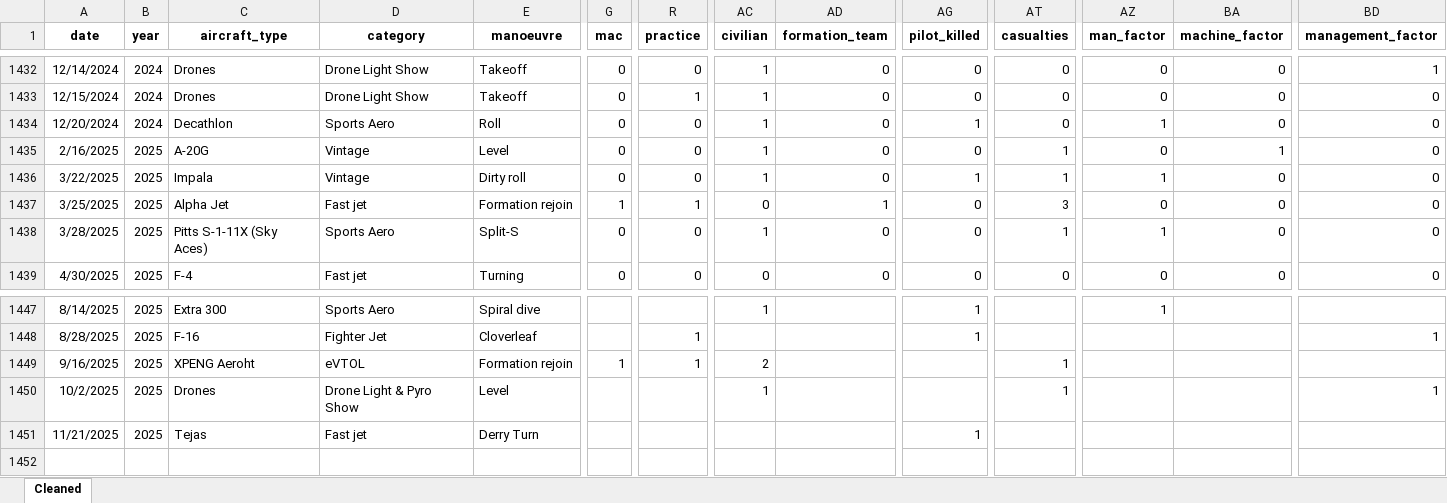
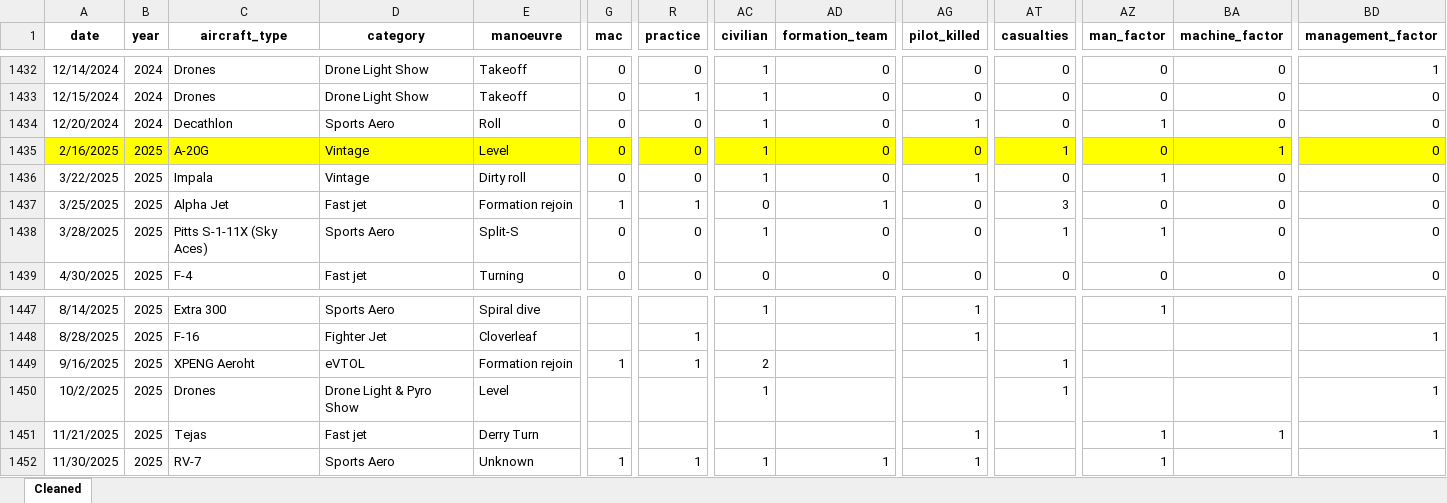
Before and after one commit to mkarachalios-1/airshow-safety-streamlit, an Excel workbook: data/Airshow_Accidents_Cleaned_2025.xlsx, sheet Cleaned, drawn as a sheet; only a part is shown, gaps mark what is left out; values as stored, in another font and other column widths than the file's, no borders; table styles not drawn; rows hold the shown columns only; the diff covers the shown part only; the diff names each change by its address in the sheet, - before the commit and + after, or states it on an @@ line.

Commit message:
Add files via upload

```diff
--- a/data/Airshow_Accidents_Cleaned_2025.xlsx (sheet Cleaned)
+++ b/data/Airshow_Accidents_Cleaned_2025.xlsx (sheet Cleaned)
-A1435:BD1435 fill: none
+A1435:BD1435 fill: #FFFF00
-AT1436 (casualties): 1
+AT1436 (casualties): 0
-AZ1451 (man_factor): (empty)
+AZ1451 (man_factor): 1
-BA1451 (machine_factor): (empty)
+BA1451 (machine_factor): 1
-BD1451 (management_factor): (empty)
+BD1451 (management_factor): 1
+row 1452: 11/30/2025 | 2025 | RV-7 | Sports Aero | Unknown | 1 | 1 | 1 | 1 | 1 |  | 1
```
Also changed, not shown: cell formats elsewhere in this sheet.
